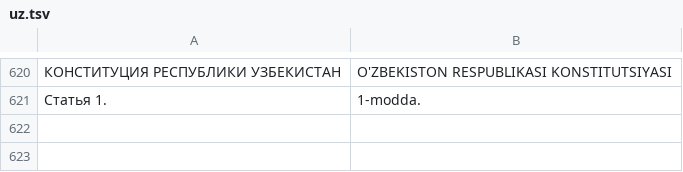
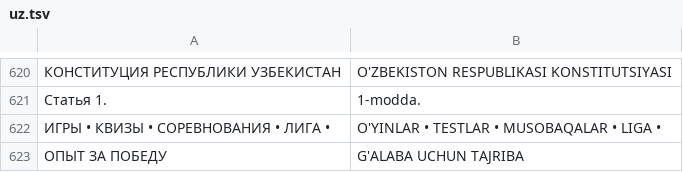
Before and after one commit to swensi17/veoskill-promo, a TSV file: tools/i18n/uz.tsv, drawn as a sheet; only a part is shown, gaps mark what is left out; the diff names each change by its address in the sheet, - before the commit and + after, or states it on an @@ line.

```diff
--- a/tools/i18n/uz.tsv
+++ b/tools/i18n/uz.tsv
+row 622: ИГРЫ • КВИЗЫ • СОРЕВНОВАНИЯ • ЛИГА • | O'YINLAR • TESTLAR • MUSOBAQALAR • LIGA •
+row 623: ОПЫТ ЗА ПОБЕДУ | G'ALABA UCHUN TAJRIBA
```
Also changed, not shown: 3 other files.
